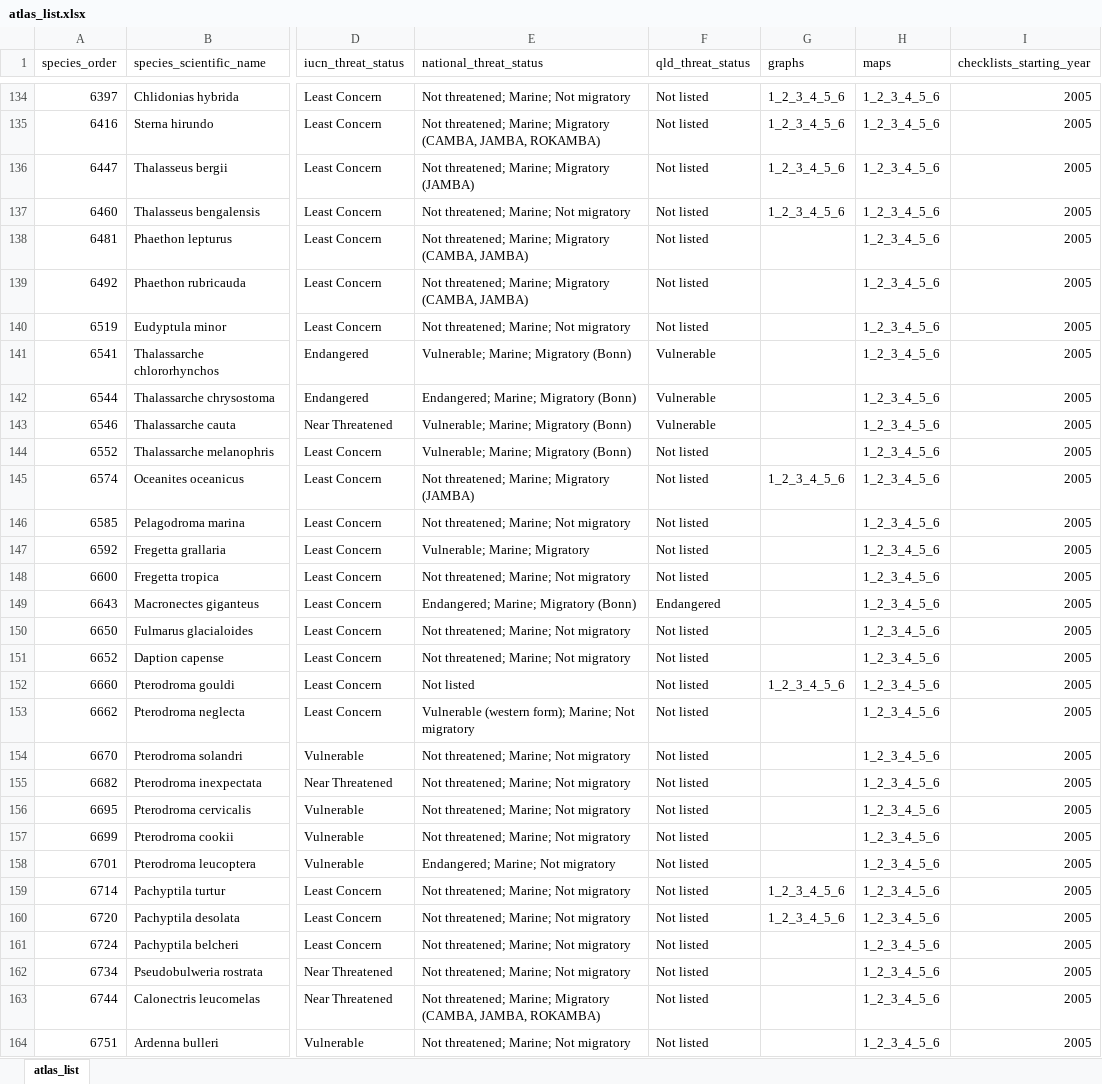
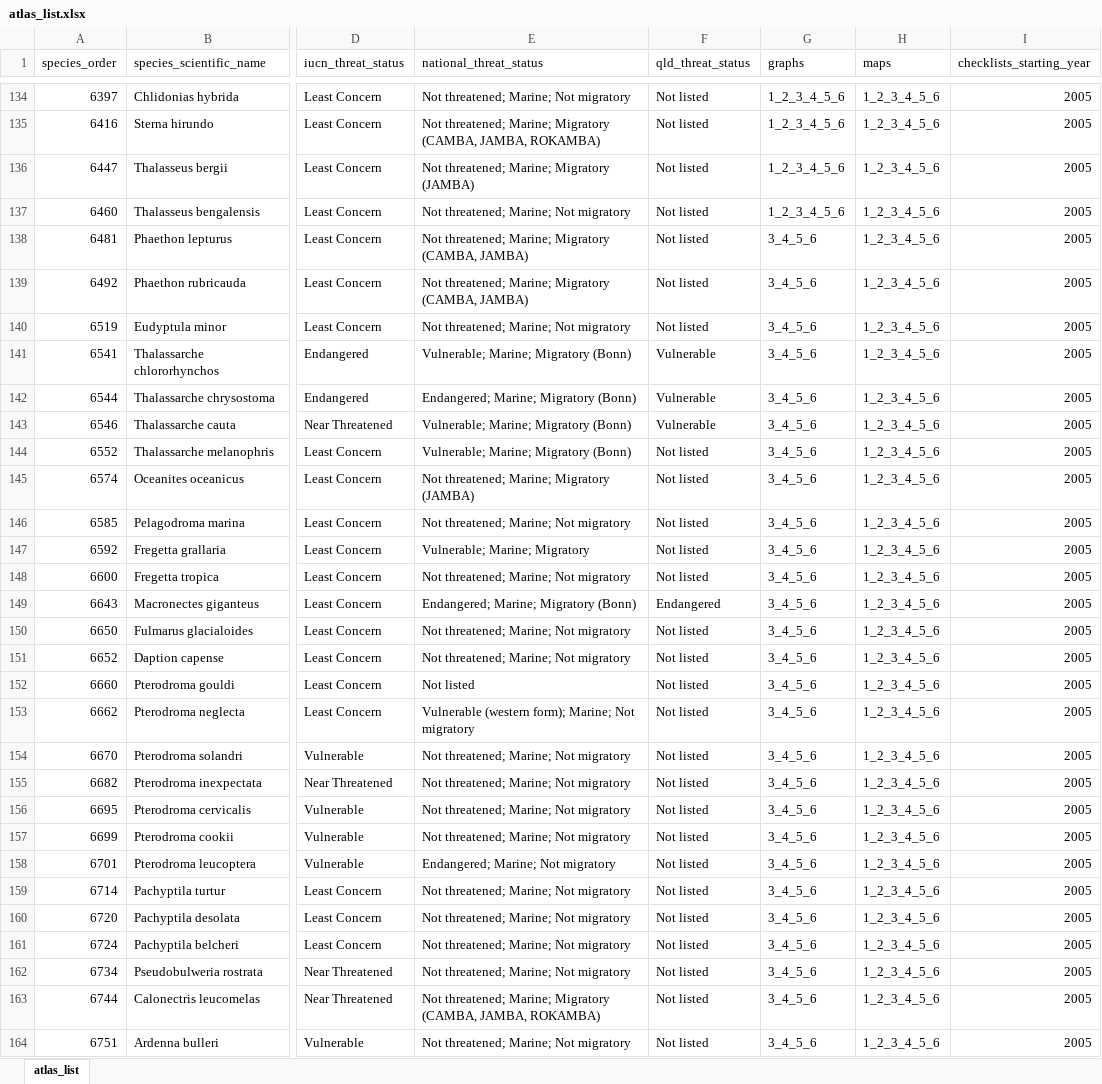
Before and after one commit to bird-team/brisbane-bird-atlas, an Excel workbook: data/species/atlas_list.xlsx, sheet atlas_list, drawn as a sheet; only a part is shown, gaps mark what is left out; values as stored, in another font and other column widths than the file's, no borders; the diff covers the shown part only; the diff names each change by its address in the sheet, - before the commit and + after, or states it on an @@ line.

Commit message:
change marine only species graphs
#150

```diff
--- a/data/species/atlas_list.xlsx (sheet atlas_list)
+++ b/data/species/atlas_list.xlsx (sheet atlas_list)
-G138:G144 (graphs): (empty)
+G138:G144 (graphs): 3_4_5_6
-G145 (graphs): 1_2_3_4_5_6
+G145 (graphs): 3_4_5_6
-G146:G151 (graphs): (empty)
+G146:G151 (graphs): 3_4_5_6
-G152 (graphs): 1_2_3_4_5_6
+G152 (graphs): 3_4_5_6
-G153:G158 (graphs): (empty)
+G153:G158 (graphs): 3_4_5_6
-G159:G160 (graphs): 1_2_3_4_5_6
+G159:G160 (graphs): 3_4_5_6
-G161:G164 (graphs): (empty)
+G161:G164 (graphs): 3_4_5_6
```
Also changed, not shown: 17 edited cells elsewhere in this sheet.
